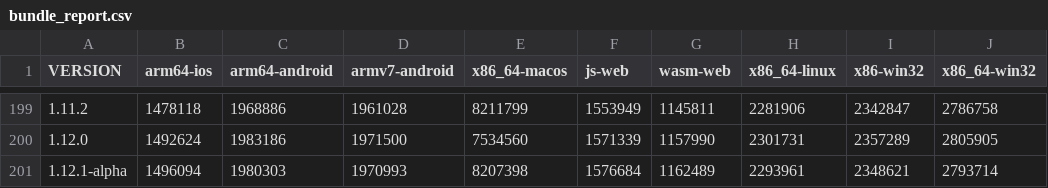
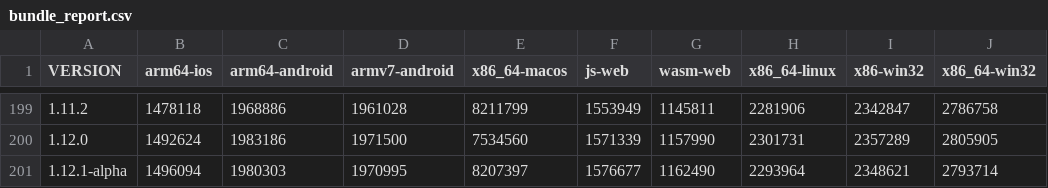
Before and after one commit to defold/build-size, a CSV file: bundle_report.csv, drawn as a sheet; only a part is shown, gaps mark what is left out; the diff names each change by its address in the sheet, - before the commit and + after, or states it on an @@ line.

Commit message:
Generated new size report and graph [skip ci]

```diff
--- a/bundle_report.csv
+++ b/bundle_report.csv
-D201 (armv7-android): 1970993
+D201 (armv7-android): 1970995
-E201 (x86_64-macos): 8207398
+E201 (x86_64-macos): 8207397
-F201 (js-web): 1576684
+F201 (js-web): 1576677
-G201 (wasm-web): 1162489
+G201 (wasm-web): 1162490
-H201 (x86_64-linux): 2293961
+H201 (x86_64-linux): 2293964
```
Also changed, not shown: 4 other files.
